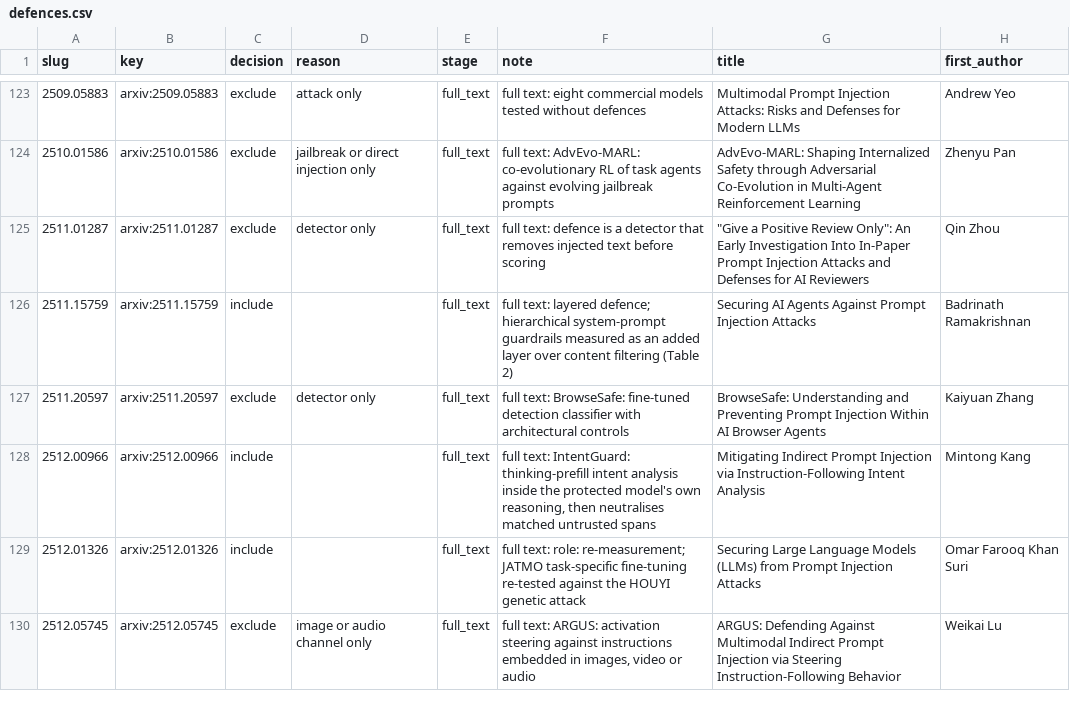
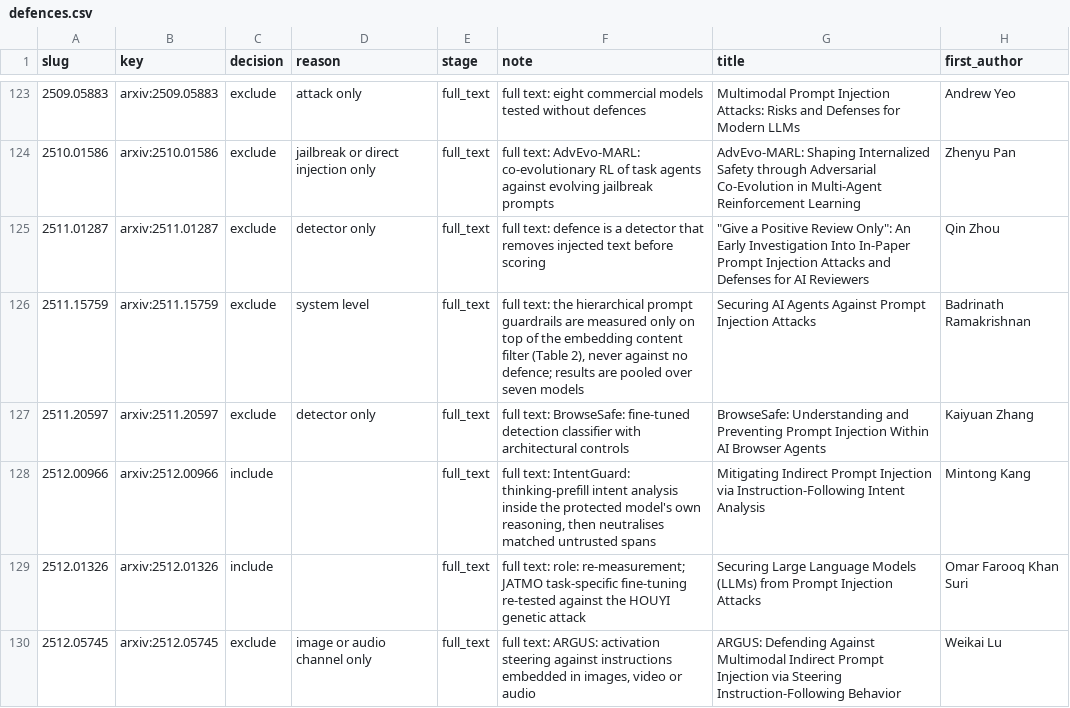
Before and after one commit to anasbiswas1/sourcemap-research, a CSV file: reports/defences.csv, drawn as a sheet; only a part is shown, gaps mark what is left out; the diff covers the shown part only; the diff names each change by its address in the sheet, - before the commit and + after, or states it on an @@ line.

```diff
--- a/reports/defences.csv
+++ b/reports/defences.csv
-C126 (decision): include
+C126 (decision): exclude
-D126 (reason): (empty)
+D126 (reason): system level
-F126 (note): full text: layered defence; hierarchical system-prompt guardrails measured as an added layer over content filtering (Table 2)
+F126 (note): full text: the hierarchical prompt guardrails are measured only on top of the embedding content filter (Table 2), never against no defence; results are pooled over seven models
```
Also changed, not shown: 6 edited cells elsewhere in this file, reports/extraction_batches.csv, reports/fulltext_check.csv, 17 other files.
